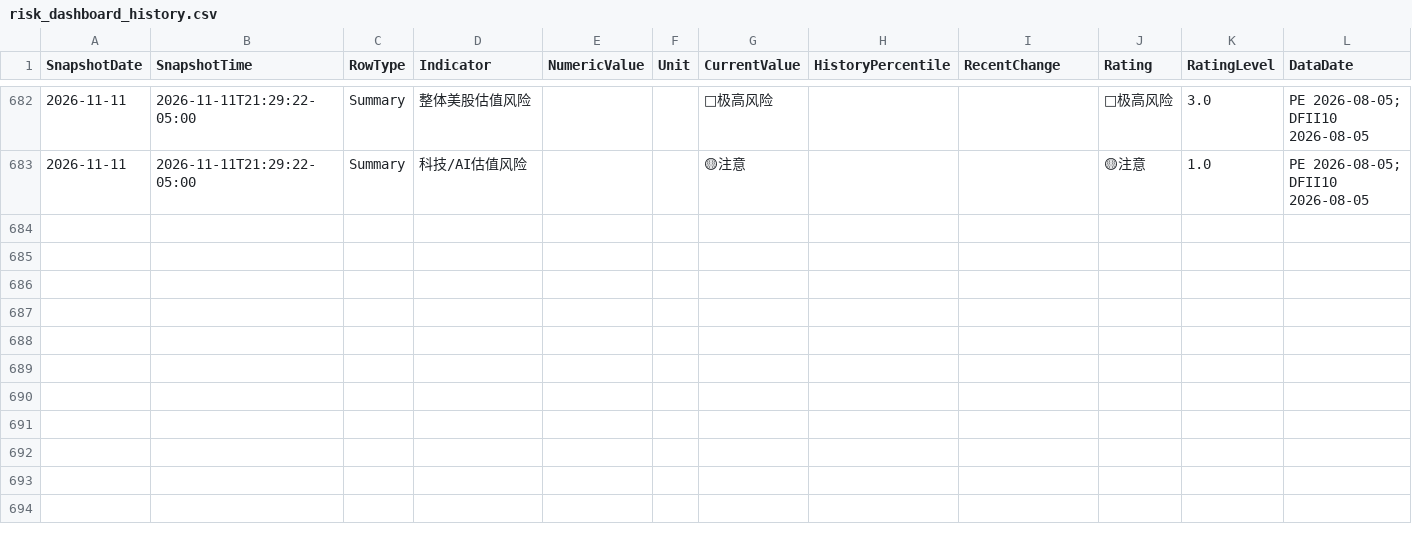
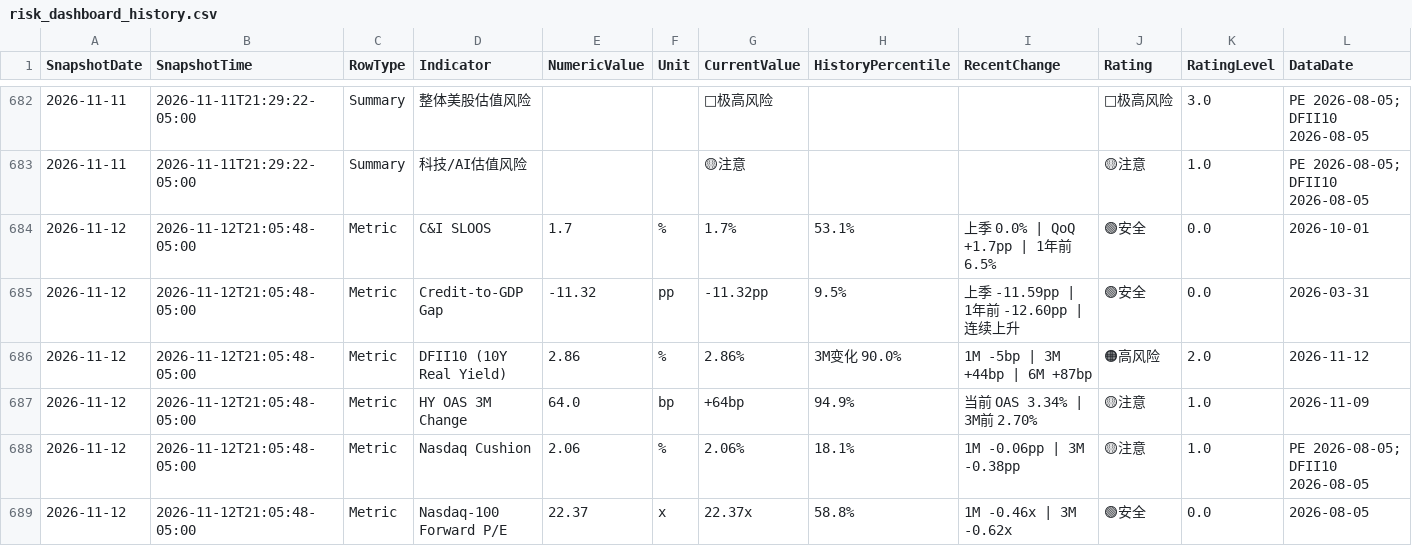
Before and after one commit to RH-102/my-index, a CSV file: data/risk_dashboard_history.csv, drawn as a sheet; only a part is shown, gaps mark what is left out; rows hold the shown columns only; the diff covers the shown part only; the diff names each change by its address in the sheet, - before the commit and + after, or states it on an @@ line.

```diff
--- a/data/risk_dashboard_history.csv
+++ b/data/risk_dashboard_history.csv
+row 684: 2026-11-12 | 2026-11-12T21:05:48-05:00 | Metric | C&I SLOOS | 1.7 | % | 1.7% | 53.1% | 上季 0.0% | QoQ +1.7pp | 1年前 6.5% | 🟢安全 | 0.0 | 2026-10-01
+row 685: 2026-11-12 | 2026-11-12T21:05:48-05:00 | Metric | Credit-to-GDP Gap | -11.32 | pp | -11.32pp | 9.5% | 上季 -11.59pp | 1年前 -12.60pp | 连续上升 | 🟢安全 | 0.0 | 2026-03-31
+row 686: 2026-11-12 | 2026-11-12T21:05:48-05:00 | Metric | DFII10 (10Y Real Yield) | 2.86 | % | 2.86% | 3M变化 90.0% | 1M -5bp | 3M +44bp | 6M +87bp | 🟠高风险 | 2.0 | 2026-11-12
+row 687: 2026-11-12 | 2026-11-12T21:05:48-05:00 | Metric | HY OAS 3M Change | 64.0 | bp | +64bp | 94.9% | 当前 OAS 3.34% | 3M前 2.70% | 🟡注意 | 1.0 | 2026-11-09
+row 688: 2026-11-12 | 2026-11-12T21:05:48-05:00 | Metric | Nasdaq Cushion | 2.06 | % | 2.06% | 18.1% | 1M -0.06pp | 3M -0.38pp | 🟡注意 | 1.0 | PE 2026-08-05; DFII10 2026-08-05
+row 689: 2026-11-12 | 2026-11-12T21:05:48-05:00 | Metric | Nasdaq-100 Forward P/E | 22.37 | x | 22.37x | 58.8% | 1M -0.46x | 3M -0.62x | 🟢安全 | 0.0 | 2026-08-05
```
Also changed, not shown: 5 added rows elsewhere in this file, data/benchmark_history.csv, data/index_history.csv, 16 other files.
